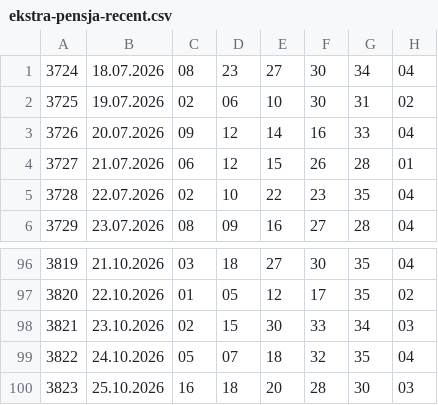
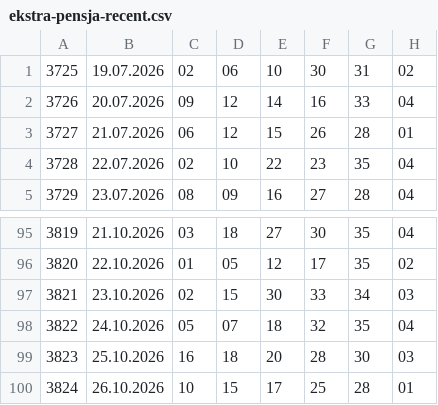
Before and after one commit to Dragy001/numora-data, a CSV file: data/ekstra-pensja-recent.csv, drawn as a sheet; only a part is shown, gaps mark what is left out.

```diff
--- a/data/ekstra-pensja-recent.csv
+++ b/data/ekstra-pensja-recent.csv
@@ -1,2 +1 @@
-3724,18.07.2026,08,23,27,30,34,04
 3725,19.07.2026,02,06,10,30,31,02
@@ -100 +99,2 @@
 3823,25.10.2026,16,18,20,28,30,03
+3824,26.10.2026,10,15,17,25,28,01
```
Also changed, not shown: data/ekstra-premia-recent.csv, data/kaskada-recent.csv, 5 other files.
